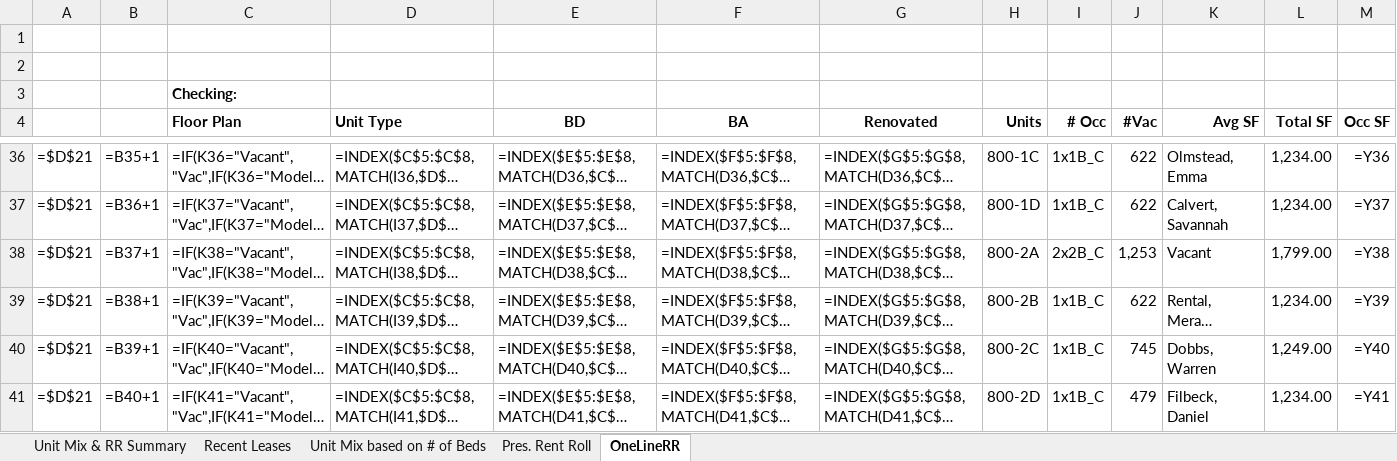
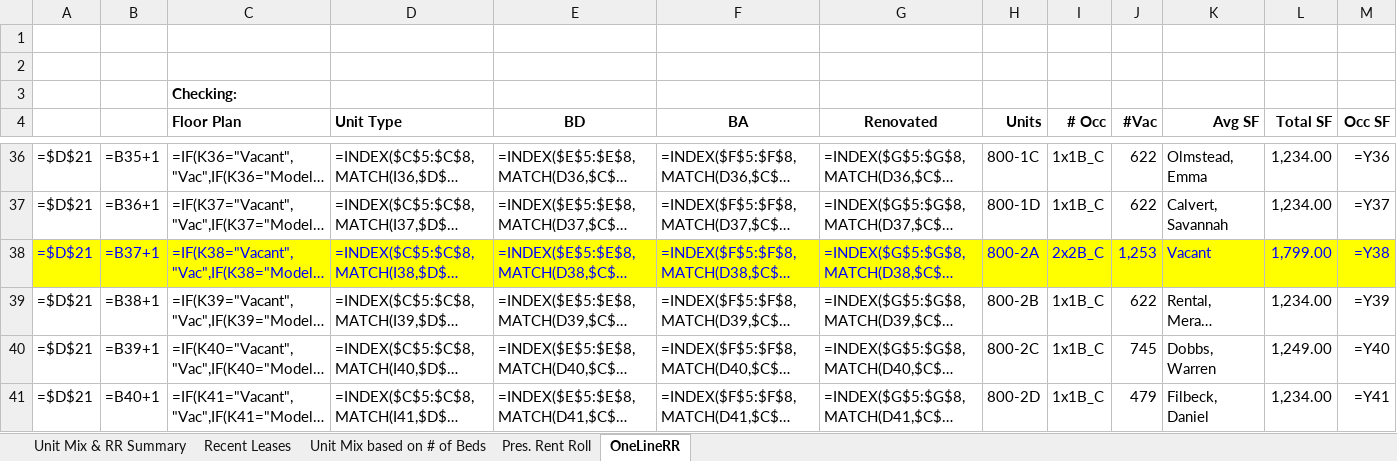
Before and after one commit to rdagoy/srctrentroll, an Excel workbook: examples/outputs/Birgo RR Exhibits - Maven @ 806v07.01.26.xlsx, sheet OneLineRR, drawn as a sheet; only a part is shown, gaps mark what is left out; long unchanged cells end in …; values as stored, in another font and other column widths than the file's, no borders; formulas without a stored value are shown as written; the diff covers the shown part only; the diff names each change by its address in the sheet, - before the commit and + after, or states it on an @@ line.

```diff
--- a/examples/outputs/Birgo RR Exhibits - Maven @ 806v07.01.26.xlsx (sheet OneLineRR)
+++ b/examples/outputs/Birgo RR Exhibits - Maven @ 806v07.01.26.xlsx (sheet OneLineRR)
@@ A38:M38 fill: none → #FFFF00, text colour: black → #0000FF @@
```
Also changed, not shown: cell formats elsewhere in this sheet, sheet Pres. Rent Roll, 3 other files.
